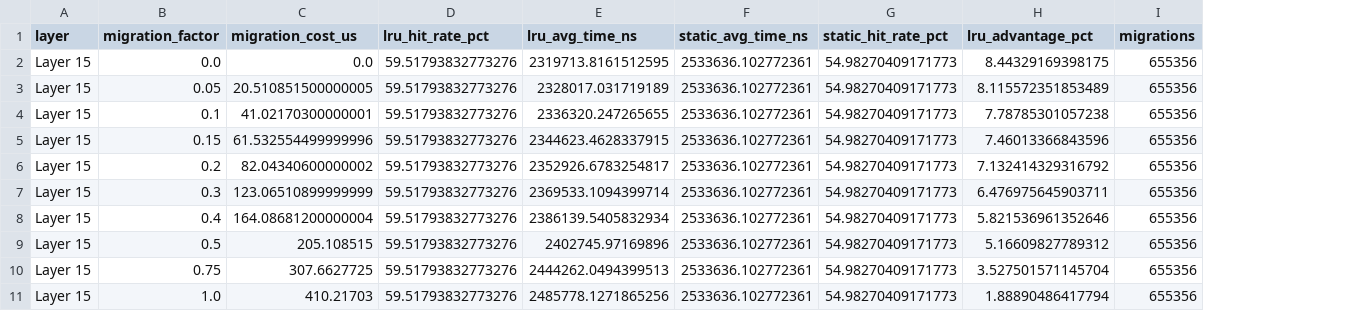
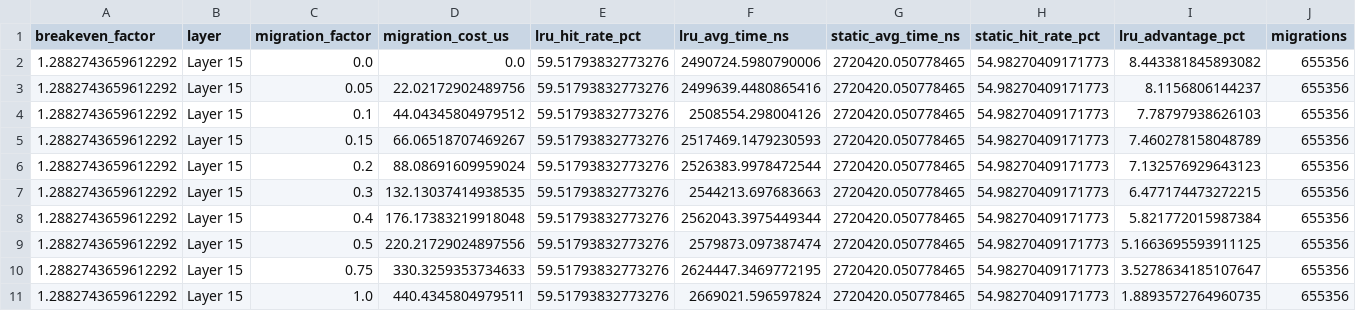
Before and after one commit to VedantK2010/moe-memory-tiering, a CSV file: results/migration_sensitivity.csv, drawn as a sheet; only a part is shown; addresses are those after the commit; the diff covers the shown part only; the diff names each change by its address in the sheet, - before the commit and + after, or states it on an @@ line.

```diff
--- a/results/migration_sensitivity.csv
+++ b/results/migration_sensitivity.csv
+column A (breakeven_factor), rows 2-11: all 1.2882743659612292
-F2 (lru_avg_time_ns): 2319713.8161512595
+F2 (lru_avg_time_ns): 2490724.5980790006
-G2:G11 (static_avg_time_ns): 2533636.102772361
+G2:G11 (static_avg_time_ns): 2720420.050778465
-I2 (lru_advantage_pct): 8.44329169398175
+I2 (lru_advantage_pct): 8.443381845893082
-D3 (migration_cost_us): 20.510851500000005
+D3 (migration_cost_us): 22.02172902489756
-F3 (lru_avg_time_ns): 2328017.031719189
+F3 (lru_avg_time_ns): 2499639.4480865416
-I3 (lru_advantage_pct): 8.115572351853489
+I3 (lru_advantage_pct): 8.1156806144237
-D4 (migration_cost_us): 41.02170300000001
+D4 (migration_cost_us): 44.04345804979512
-F4 (lru_avg_time_ns): 2336320.247265655
+F4 (lru_avg_time_ns): 2508554.298004126
-I4 (lru_advantage_pct): 7.78785301057238
+I4 (lru_advantage_pct): 7.78797938626103
-D5 (migration_cost_us): 61.532554499999996
+D5 (migration_cost_us): 66.06518707469267
-F5 (lru_avg_time_ns): 2344623.4628337915
+F5 (lru_avg_time_ns): 2517469.1479230593
-I5 (lru_advantage_pct): 7.46013366843596
+I5 (lru_advantage_pct): 7.460278158048789
-D6 (migration_cost_us): 82.04340600000002
+D6 (migration_cost_us): 88.08691609959024
-F6 (lru_avg_time_ns): 2352926.6783254817
+F6 (lru_avg_time_ns): 2526383.9978472544
-I6 (lru_advantage_pct): 7.132414329316792
+I6 (lru_advantage_pct): 7.132576929643123
-D7 (migration_cost_us): 123.06510899999999
+D7 (migration_cost_us): 132.13037414938535
-F7 (lru_avg_time_ns): 2369533.1094399714
+F7 (lru_avg_time_ns): 2544213.697683663
-I7 (lru_advantage_pct): 6.476975645903711
+I7 (lru_advantage_pct): 6.477174473272215
-D8 (migration_cost_us): 164.08681200000004
+D8 (migration_cost_us): 176.17383219918048
-F8 (lru_avg_time_ns): 2386139.5405832934
+F8 (lru_avg_time_ns): 2562043.3975449344
-I8 (lru_advantage_pct): 5.821536961352646
+I8 (lru_advantage_pct): 5.821772015987384
-D9 (migration_cost_us): 205.108515
+D9 (migration_cost_us): 220.21729024897556
-F9 (lru_avg_time_ns): 2402745.97169896
+F9 (lru_avg_time_ns): 2579873.097387474
-I9 (lru_advantage_pct): 5.16609827789312
+I9 (lru_advantage_pct): 5.1663695593911125
-D10 (migration_cost_us): 307.6627725
+D10 (migration_cost_us): 330.3259353734633
-F10 (lru_avg_time_ns): 2444262.0494399513
+F10 (lru_avg_time_ns): 2624447.3469772195
-I10 (lru_advantage_pct): 3.527501571145704
+I10 (lru_advantage_pct): 3.5278634185107647
-D11 (migration_cost_us): 410.21703
+D11 (migration_cost_us): 440.4345804979511
-F11 (lru_avg_time_ns): 2485778.1271865256
+F11 (lru_avg_time_ns): 2669021.596597824
-I11 (lru_advantage_pct): 1.88890486417794
+I11 (lru_advantage_pct): 1.8893572764960735
```
Also changed, not shown: 39 edited cells elsewhere in this file, results/capacity_sweep.csv, results/hybrid_split_sweep.csv, 35 other files.
